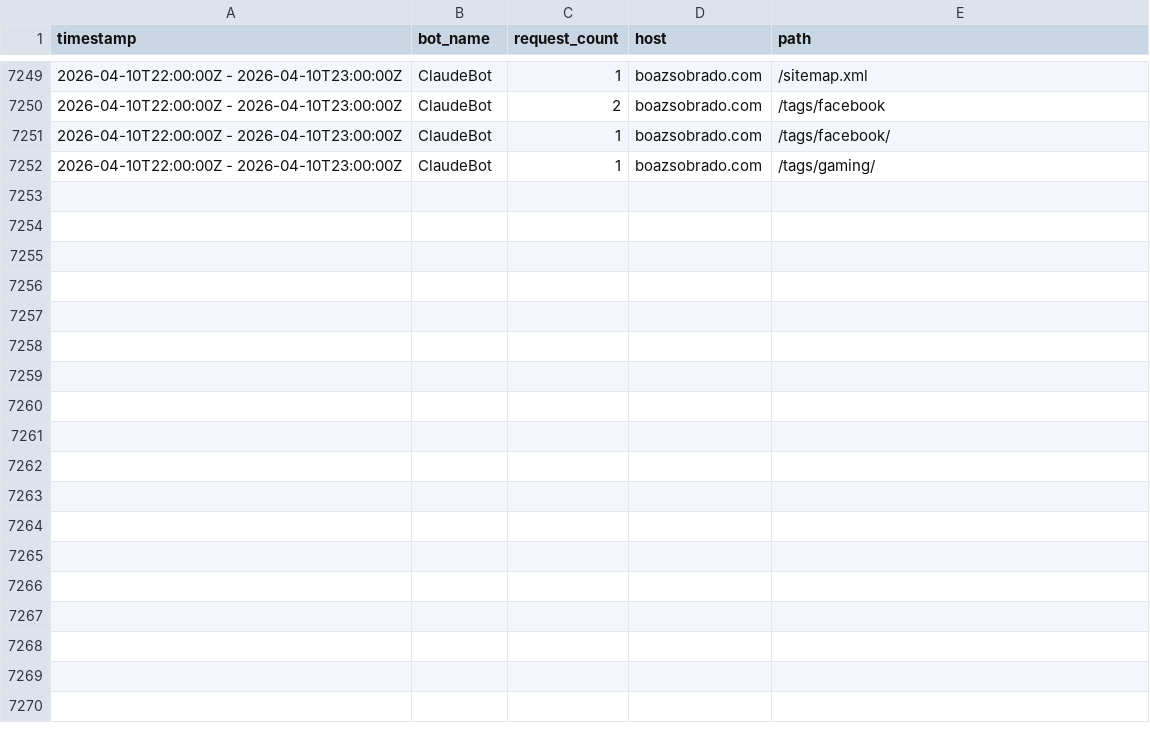
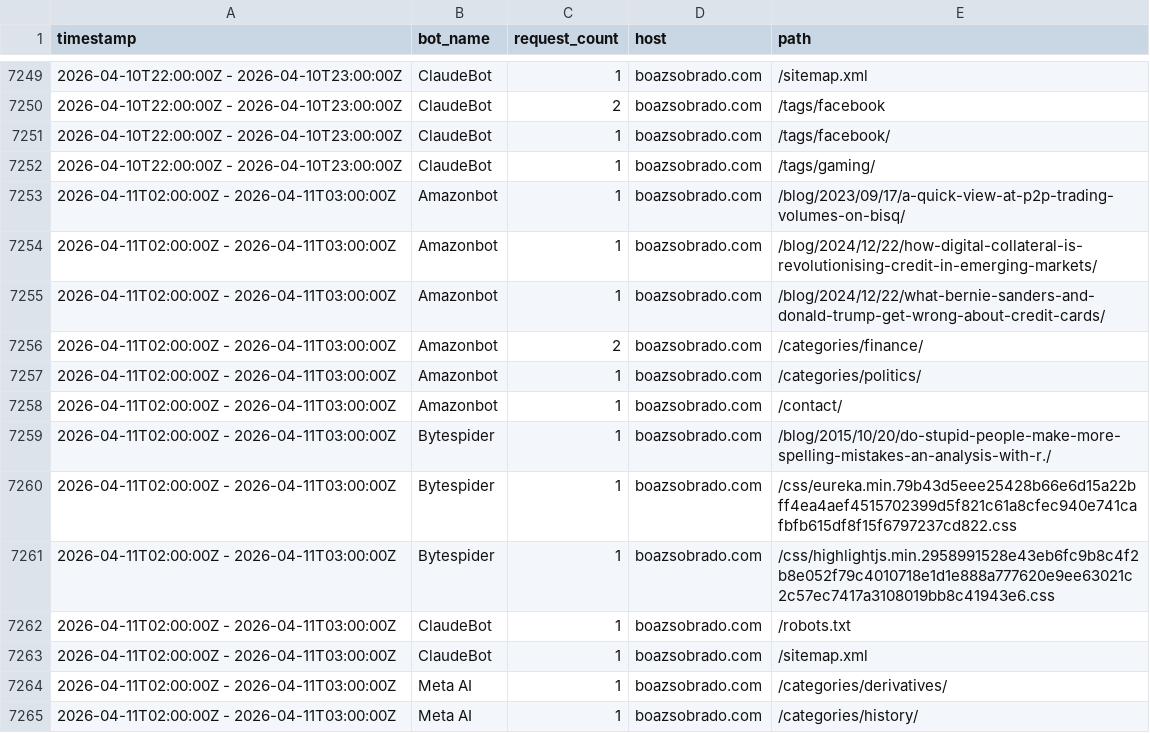
Before and after one commit to sobradob/sobradob.github.io, a CSV file: logs/crawler_log.csv, drawn as a sheet; only a part is shown, gaps mark what is left out.

```diff
--- a/logs/crawler_log.csv
+++ b/logs/crawler_log.csv
@@ -7252 +7252,14 @@ timestamp,bot_name,request_count,host,path
 2026-04-10T22:00:00Z - 2026-04-10T23:00:00Z,ClaudeBot,1,boazsobrado.com,/tags/gaming/
+2026-04-11T02:00:00Z - 2026-04-11T03:00:00Z,Amazonbot,1,boazsobrado.com,/blog/2023/09/17/a-quick-view-at-p2p-trading-volumes-on-bisq/
+2026-04-11T02:00:00Z - 2026-04-11T03:00:00Z,Amazonbot,1,boazsobrado.com,/blog/2024/12/22/how-digital-collateral-is-revolutionising-credit-in-emerging-markets/
+2026-04-11T02:00:00Z - 2026-04-11T03:00:00Z,Amazonbot,1,boazsobrado.com,/blog/2024/12/22/what-bernie-sanders-and-donald-trump-get-wrong-about-credit-cards/
+2026-04-11T02:00:00Z - 2026-04-11T03:00:00Z,Amazonbot,2,boazsobrado.com,/categories/finance/
+2026-04-11T02:00:00Z - 2026-04-11T03:00:00Z,Amazonbot,1,boazsobrado.com,/categories/politics/
+2026-04-11T02:00:00Z - 2026-04-11T03:00:00Z,Amazonbot,1,boazsobrado.com,/contact/
+2026-04-11T02:00:00Z - 2026-04-11T03:00:00Z,Bytespider,1,boazsobrado.com,/blog/2015/10/20/do-stupid-people-make-more-spelling-mistakes-an-analysis-with-r./
+2026-04-11T02:00:00Z - 2026-04-11T03:00:00Z,Bytespider,1,boazsobrado.com,/css/eureka.min.79b43d5eee25428b66e6d15a22bff4ea4aef4515702399d5f821c61a8cfec940e741cafbfb615df8f15f6797237cd822.css
+2026-04-11T02:00:00Z - 2026-04-11T03:00:00Z,Bytespider,1,boazsobrado.com,/css/highlightjs.min.2958991528e43eb6fc9b8c4f2b8e052f79c4010718e1d1e888a777620e9ee63021c2c57ec7417a3108019bb8c41943e6.css
+2026-04-11T02:00:00Z - 2026-04-11T03:00:00Z,ClaudeBot,1,boazsobrado.com,/robots.txt
+2026-04-11T02:00:00Z - 2026-04-11T03:00:00Z,ClaudeBot,1,boazsobrado.com,/sitemap.xml
+2026-04-11T02:00:00Z - 2026-04-11T03:00:00Z,Meta AI,1,boazsobrado.com,/categories/derivatives/
+2026-04-11T02:00:00Z - 2026-04-11T03:00:00Z,Meta AI,1,boazsobrado.com,/categories/history/
```
